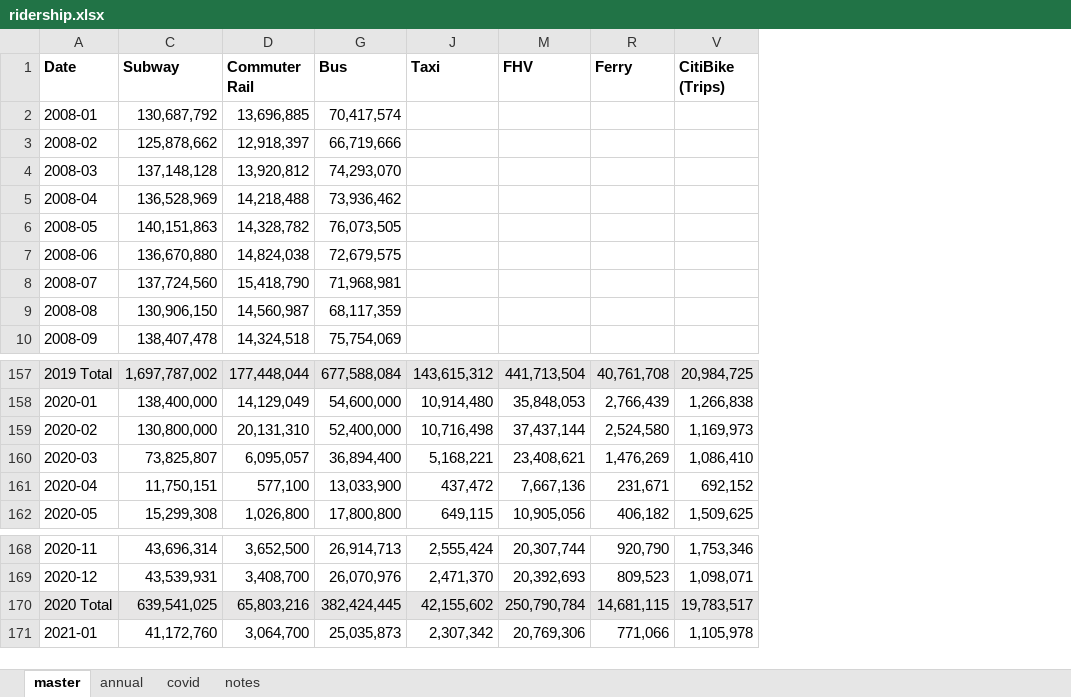
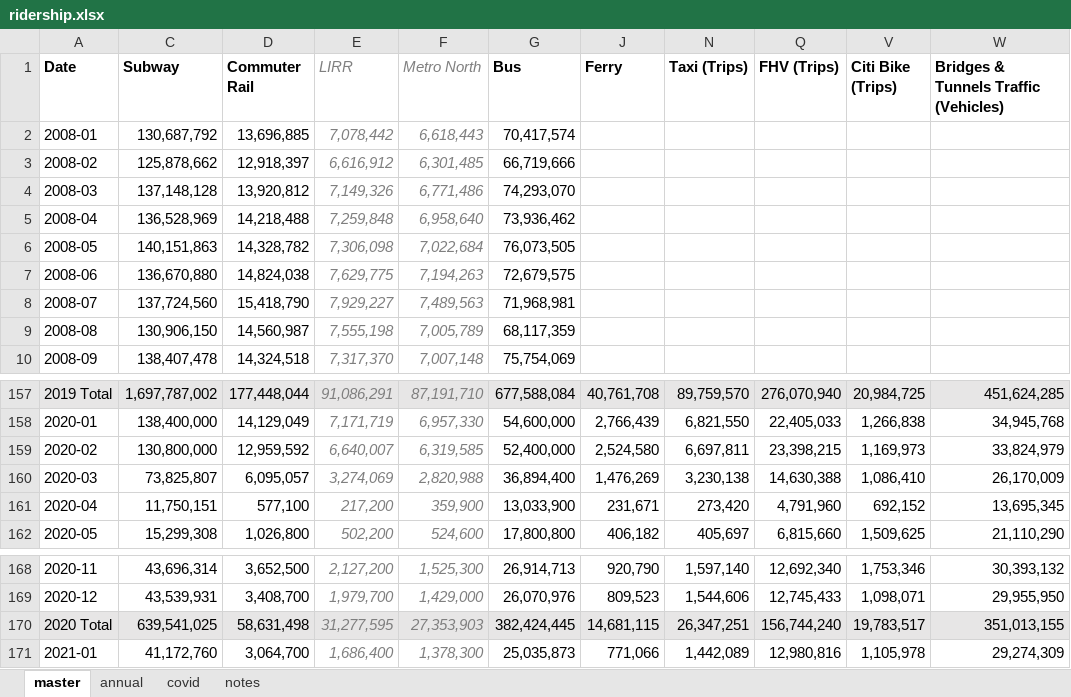
Before and after one commit to NYCPlanning/td-trends, an Excel workbook: all_modes/ridership.xlsx, sheet master, drawn as a sheet; only a part is shown, gaps mark what is left out; values as stored, in another font and other column widths than the file's, no borders; removed rows and columns are numbered as before the commit, all else as after; the diff names each change by its address in the sheet, - before the commit and + after, or states it on an @@ line.

```diff
--- a/all_modes/ridership.xlsx (sheet master)
+++ b/all_modes/ridership.xlsx (sheet master)
@@ column E (LIRR) unhidden, rows 2-10: 7,078,442 | 6,616,912 | 7,149,326 | 7,259,848 | 7,306,098 | 7,629,775 | 7,929,227 | 7,555,198 | 7,317,370; rows 157-162: 91,086,291 | 7,171,719 | 6,640,007 | 3,274,069 | 217,200 | 502,200; rows 168-171: 2,127,200 | 1,979,700 | 31,277,595 | 1,686,400 @@
@@ column F (Metro North) unhidden, rows 2-10: 6,618,443 | 6,301,485 | 6,771,486 | 6,958,640 | 7,022,684 | 7,194,263 | 7,489,563 | 7,005,789 | 7,007,148; rows 157-162: 87,191,710 | 6,957,330 | 6,319,585 | 2,820,988 | 359,900 | 524,600; rows 168-171: 1,525,300 | 1,429,000 | 27,353,903 | 1,378,300 @@
-column J (Taxi), rows 157-162: 143,615,312 | 10,914,480 | 10,716,498 | 5,168,221 | 437,472 | 649,115; rows 168-171: 2,555,424 | 2,471,370 | 42,155,602 | 2,307,342
@@ column M (FHV) hidden, rows 157-162: 441,713,504 | 35,848,053 | 37,437,144 | 23,408,621 | 7,667,136 | 10,905,056; rows 168-171: 20,307,744 | 20,392,693 | 250,790,784 | 20,769,306 @@
@@ column N (Taxi (Trips)) unhidden, rows 157-162: 89,759,570 | 6,821,550 | 6,697,811 | 3,230,138 | 273,420 | 405,697; rows 168-171: 1,597,140 | 1,544,606 | 26,347,251 | 1,442,089 @@
@@ column Q (FHV (Trips)) unhidden, rows 157-162: 276,070,940 | 22,405,033 | 23,398,215 | 14,630,388 | 4,791,960 | 6,815,660; rows 168-171: 12,692,340 | 12,745,433 | 156,744,240 | 12,980,816 @@
+column W, row 1: Bridges & Tunnels Traffic (Vehicles); rows 157-162: 451,624,285 | 34,945,768 | 33,824,979 | 26,170,009 | 13,695,345 | 21,110,290; rows 168-171: 30,393,132 | 29,955,950 | 351,013,155 | 29,274,309
-V1: CitiBike (Trips)
+V1: Citi Bike (Trips)
-D159 (Commuter Rail): 20,131,310
+D159 (Commuter Rail): 12,959,592
-D170 (Commuter Rail): 65,803,216
+D170 (Commuter Rail): 58,631,498
```
Also changed, not shown: sheet covid, sheet annual, sheet notes, formulas that keep their value, hidden cells, all_modes/annotations/data_source.xlsx, 5 other files.
